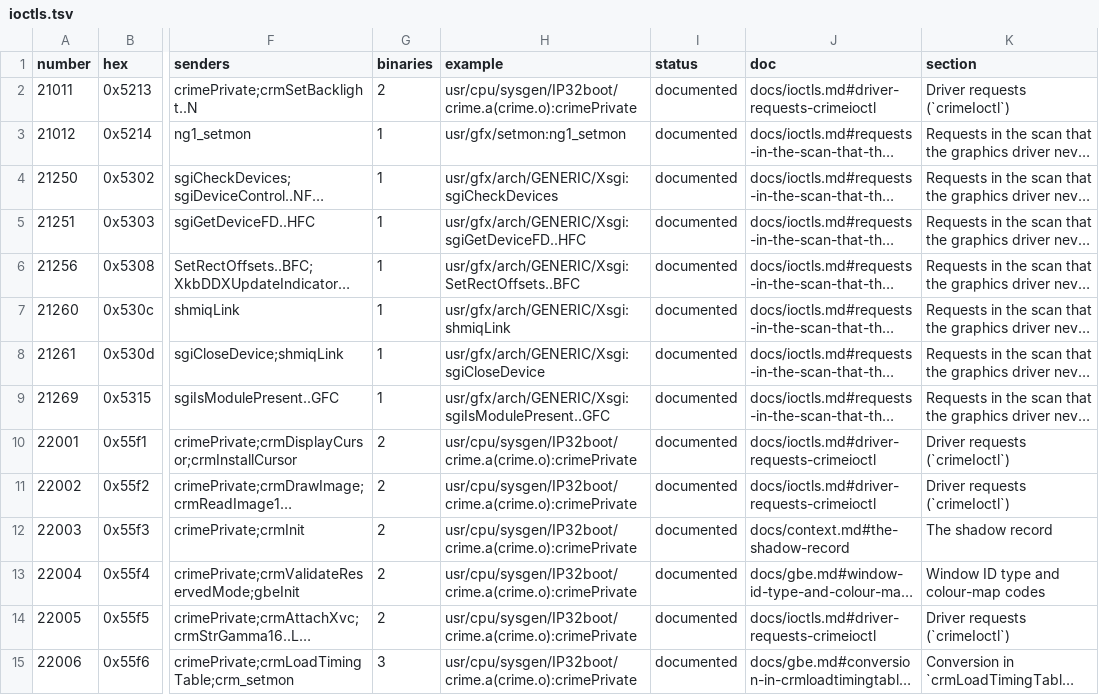
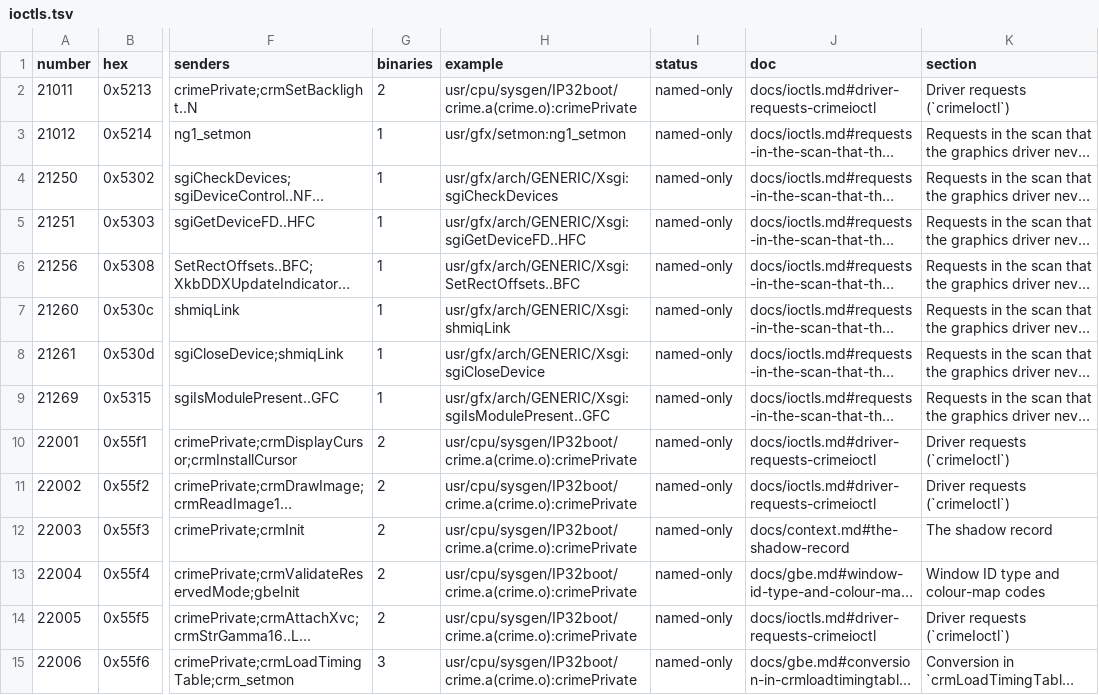
Before and after one commit to jamesbraid/crime, a TSV file: docs/inventory/ioctls.tsv, drawn as a sheet; only a part is shown, gaps mark what is left out; long unchanged cells end in …; the diff covers the shown part only; the diff names each change by its address in the sheet, - before the commit and + after, or states it on an @@ line.

```diff
--- a/docs/inventory/ioctls.tsv
+++ b/docs/inventory/ioctls.tsv
-I2:I15 (status): documented
+I2:I15 (status): named-only
```
Also changed, not shown: 28 edited cells elsewhere in this file, docs/inventory/binaries.tsv, docs/inventory/mmio.tsv, 8 other files.
